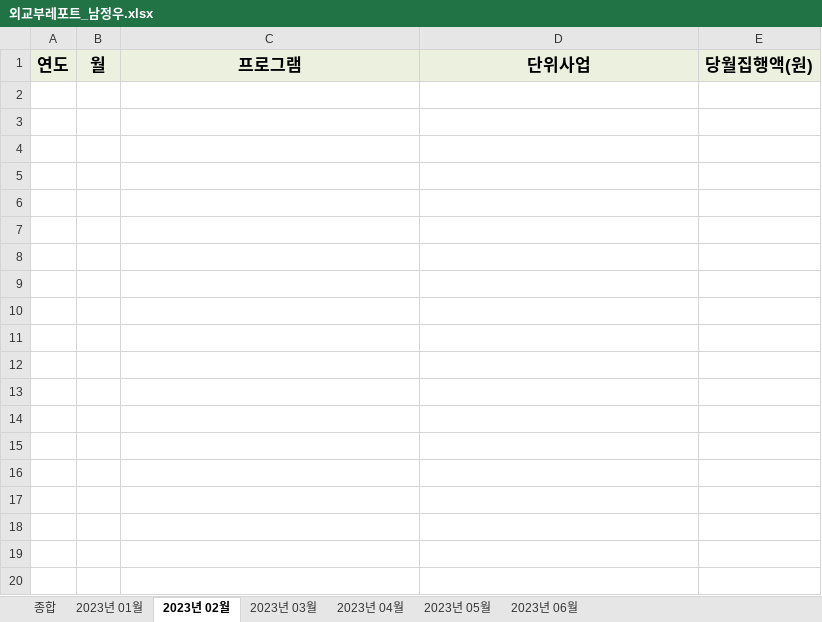
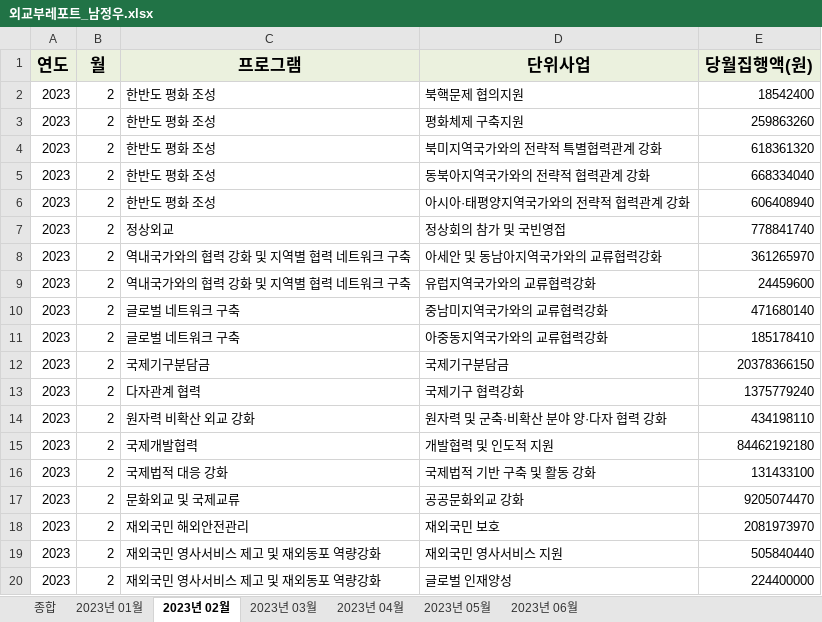
Before and after one commit to 98jungwoo/Uipath-Project, an Excel workbook: 00_외교부_남정우/Data/Output/외교부레포트_남정우.xlsx, sheet 2023년 02월, drawn as a sheet; only a part is shown; values as stored, in another font and other column widths than the file's, no borders; conditional formats not drawn; the diff covers the shown part only; the diff names each change by its address in the sheet, - before the commit and + after, or states it on an @@ line.

```diff
--- a/00_외교부_남정우/Data/Output/외교부레포트_남정우.xlsx (sheet 2023년 02월)
+++ b/00_외교부_남정우/Data/Output/외교부레포트_남정우.xlsx (sheet 2023년 02월)
+row 2: 2023 | 2 | 한반도 평화 조성 | 북핵문제 협의지원 | 18542400
+row 3: 2023 | 2 | 한반도 평화 조성 | 평화체제 구축지원 | 259863260
+row 4: 2023 | 2 | 한반도 평화 조성 | 북미지역국가와의 전략적 특별협력관계 강화 | 618361320
+row 5: 2023 | 2 | 한반도 평화 조성 | 동북아지역국가와의 전략적 협력관계 강화 | 668334040
+row 6: 2023 | 2 | 한반도 평화 조성 | 아시아·태평양지역국가와의 전략적 협력관계 강화 | 606408940
+row 7: 2023 | 2 | 정상외교 | 정상회의 참가 및 국빈영접 | 778841740
+row 8: 2023 | 2 | 역내국가와의 협력 강화 및 지역별 협력 네트워크 구축 | 아세안 및 동남아지역국가와의 교류협력강화 | 361265970
+row 9: 2023 | 2 | 역내국가와의 협력 강화 및 지역별 협력 네트워크 구축 | 유럽지역국가와의 교류협력강화 | 24459600
+row 10: 2023 | 2 | 글로벌 네트워크 구축 | 중남미지역국가와의 교류협력강화 | 471680140
+row 11: 2023 | 2 | 글로벌 네트워크 구축 | 아중동지역국가와의 교류협력강화 | 185178410
+row 12: 2023 | 2 | 국제기구분담금 | 국제기구분담금 | 20378366150
+row 13: 2023 | 2 | 다자관계 협력 | 국제기구 협력강화 | 1375779240
+row 14: 2023 | 2 | 원자력 비확산 외교 강화 | 원자력 및 군축·비확산 분야 양·다자 협력 강화 | 434198110
+row 15: 2023 | 2 | 국제개발협력 | 개발협력 및 인도적 지원 | 84462192180
+row 16: 2023 | 2 | 국제법적 대응 강화 | 국제법적 기반 구축 및 활동 강화 | 131433100
+row 17: 2023 | 2 | 문화외교 및 국제교류 | 공공문화외교 강화 | 9205074470
+row 18: 2023 | 2 | 재외국민 해외안전관리 | 재외국민 보호 | 2081973970
+row 19: 2023 | 2 | 재외국민 영사서비스 제고 및 재외동포 역량강화 | 재외국민 영사서비스 지원 | 505840440
+row 20: 2023 | 2 | 재외국민 영사서비스 제고 및 재외동포 역량강화 | 글로벌 인재양성 | 224400000
```
Also changed, not shown: 28 added rows elsewhere in this sheet, sheet 2023년 03월, sheet 2023년 06월, sheet 2023년 05월, sheet 2023년 04월, sheet 2023년 01월, sheet 종합, 7 other files.
